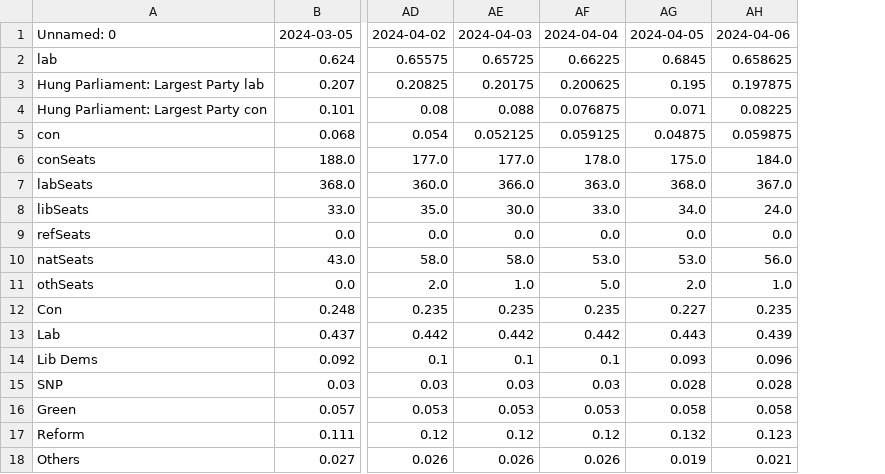
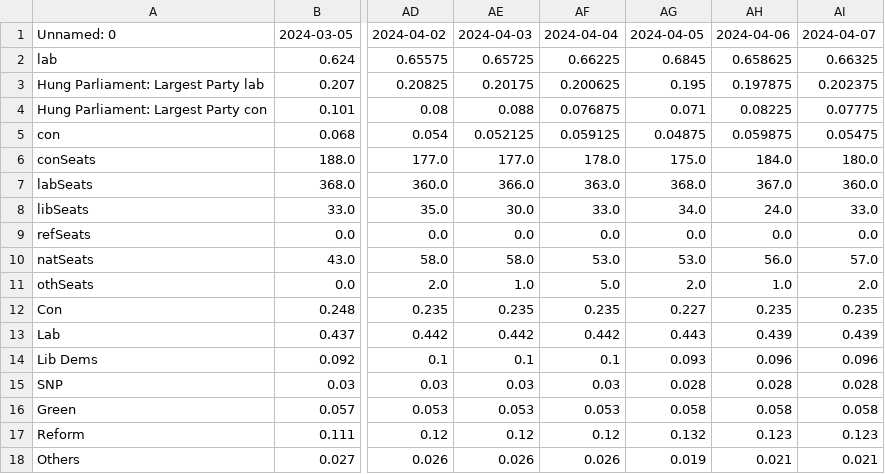
Before and after one commit to data-john/Politics, a CSV file: UKGE/outputs/EXPORT.csv, drawn as a sheet; only a part is shown, gaps mark what is left out; the diff names each change by its address in the sheet, - before the commit and + after, or states it on an @@ line.

Commit message:
Auto Update

```diff
--- a/UKGE/outputs/EXPORT.csv
+++ b/UKGE/outputs/EXPORT.csv
+column AI, rows 1-18: 2024-04-07 | 0.66325 | 0.202375 | 0.07775 | 0.05475 | 180.0 | 360.0 | 33.0 | 0.0 | 57.0 | 2.0 | 0.235 | 0.439 | 0.096 | 0.028 | 0.058 | 0.123 | 0.021
```
